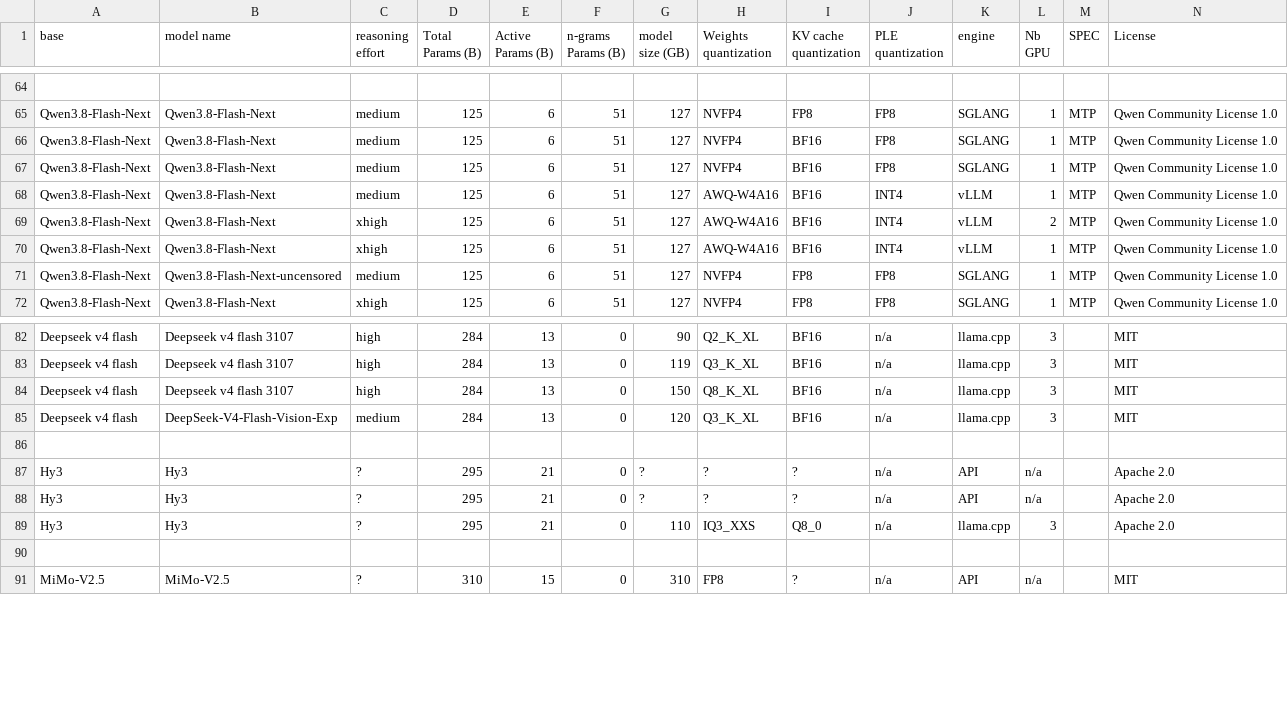
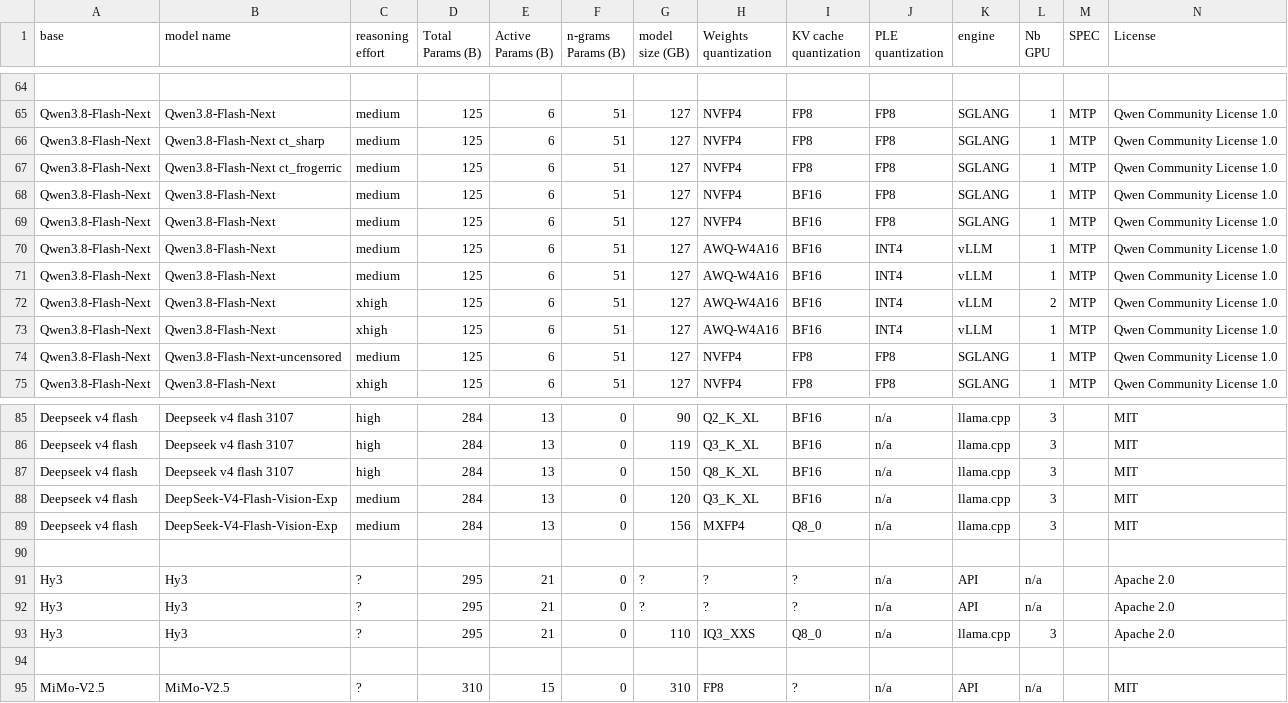
Before and after one commit to WonderRico/local_llm_benchmark, a CSV file: data.csv, drawn as a sheet; only a part is shown, gaps mark what is left out; rows hold the shown columns only; the diff names each change by its address in the sheet, - before the commit and + after, or states it on an @@ line.

```diff
--- a/data.csv
+++ b/data.csv
+row 66: Qwen3.8-Flash-Next | Qwen3.8-Flash-Next ct_sharp | medium | 125 | 6 | 51 | 127 | NVFP4 | FP8 | FP8 | SGLANG | 1 | MTP | Qwen Community License 1.0
+row 67: Qwen3.8-Flash-Next | Qwen3.8-Flash-Next ct_frogerric | medium | 125 | 6 | 51 | 127 | NVFP4 | FP8 | FP8 | SGLANG | 1 | MTP | Qwen Community License 1.0
+row 71: Qwen3.8-Flash-Next | Qwen3.8-Flash-Next | medium | 125 | 6 | 51 | 127 | AWQ-W4A16 | BF16 | INT4 | vLLM | 1 | MTP | Qwen Community License 1.0
+row 89: Deepseek v4 flash | DeepSeek-V4-Flash-Vision-Exp | medium | 284 | 13 | 0 | 156 | MXFP4 | Q8_0 | n/a | llama.cpp | 3 |  | MIT
```
Also changed, not shown: stats.csv, 10 other files.
